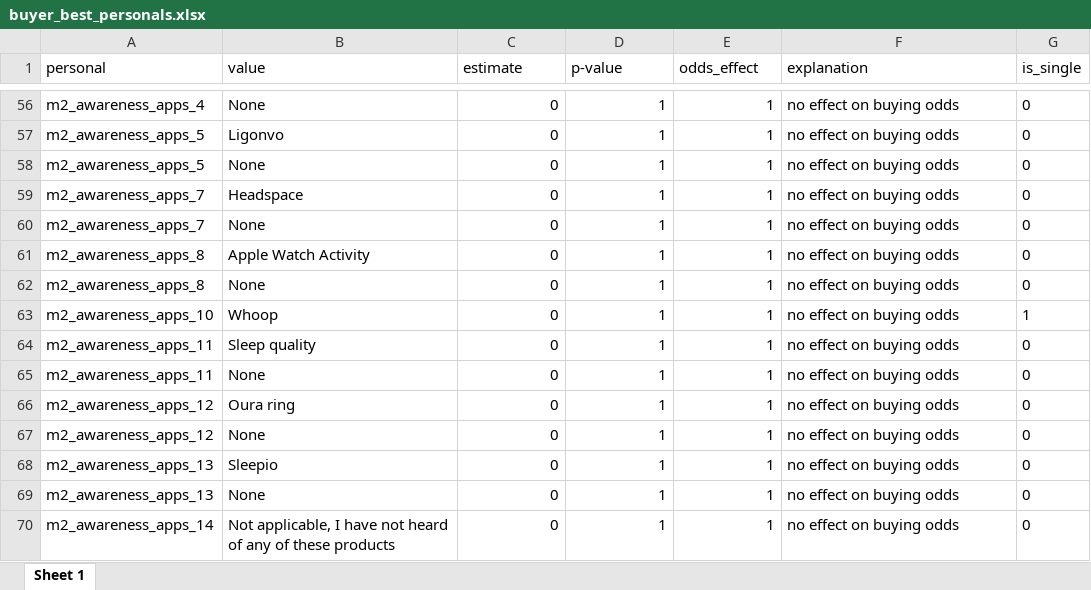
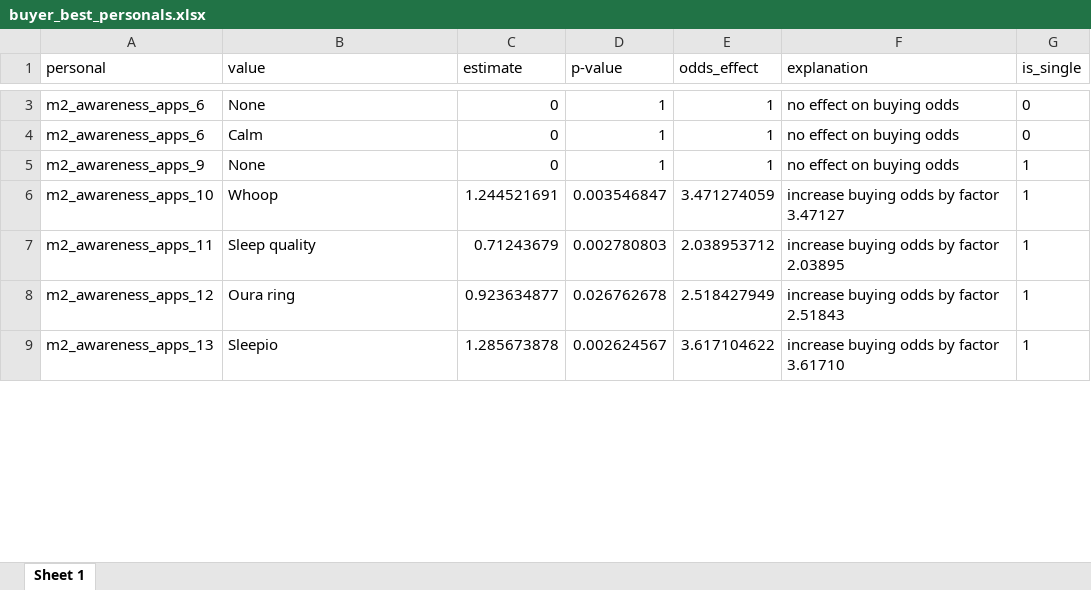
Before and after one commit to dkopcino/sleepers, an Excel workbook: data/buyer_best_personals.xlsx, sheet Sheet 1, drawn as a sheet; only a part is shown, gaps mark what is left out; values as stored, in another font and other column widths than the file's, no borders; removed rows and columns are numbered as before the commit, all else as after; the diff covers the shown part only; the diff names each change by its address in the sheet, - before the commit and + after, or states it on an @@ line.

```diff
--- a/data/buyer_best_personals.xlsx (sheet Sheet 1)
+++ b/data/buyer_best_personals.xlsx (sheet Sheet 1)
-A3 (personal): m2_awareness_apps_4
+A3 (personal): m2_awareness_apps_6
-row 57: m2_awareness_apps_5 | Ligonvo | 0 | 1 | 1 | no effect on buying odds | 0
-row 58: m2_awareness_apps_5 | None | 0 | 1 | 1 | no effect on buying odds | 0
-row 59: m2_awareness_apps_7 | Headspace | 0 | 1 | 1 | no effect on buying odds | 0
-row 60: m2_awareness_apps_7 | None | 0 | 1 | 1 | no effect on buying odds | 0
-A4 (personal): m2_awareness_apps_8
+A4 (personal): m2_awareness_apps_6
-B4 (value): Apple Watch Activity
+B4 (value): Calm
-A5 (personal): m2_awareness_apps_8
+A5 (personal): m2_awareness_apps_9
-G5 (is_single): 0
+G5 (is_single): 1
-C6 (estimate): 0
+C6 (estimate): 1.244521691
-D6 (p-value): 1
+D6 (p-value): 0.003546847
-E6 (odds_effect): 1
+E6 (odds_effect): 3.471274059
-F6 (explanation): no effect on buying odds
+F6 (explanation): increase buying odds by factor 3.47127
-C7 (estimate): 0
+C7 (estimate): 0.71243679
-D7 (p-value): 1
+D7 (p-value): 0.002780803
-E7 (odds_effect): 1
+E7 (odds_effect): 2.038953712
-F7 (explanation): no effect on buying odds
+F7 (explanation): increase buying odds by factor 2.03895
-G7 (is_single): 0
+G7 (is_single): 1
-row 65: m2_awareness_apps_11 | None | 0 | 1 | 1 | no effect on buying odds | 0
-C8 (estimate): 0
+C8 (estimate): 0.923634877
-D8 (p-value): 1
+D8 (p-value): 0.026762678
-E8 (odds_effect): 1
+E8 (odds_effect): 2.518427949
-F8 (explanation): no effect on buying odds
+F8 (explanation): increase buying odds by factor 2.51843
-G8 (is_single): 0
+G8 (is_single): 1
-row 67: m2_awareness_apps_12 | None | 0 | 1 | 1 | no effect on buying odds | 0
-C9 (estimate): 0
+C9 (estimate): 1.285673878
-D9 (p-value): 1
+D9 (p-value): 0.002624567
-E9 (odds_effect): 1
+E9 (odds_effect): 3.617104622
-F9 (explanation): no effect on buying odds
+F9 (explanation): increase buying odds by factor 3.61710
-G9 (is_single): 0
+G9 (is_single): 1
-row 69: m2_awareness_apps_13 | None | 0 | 1 | 1 | no effect on buying odds | 0
-row 70: m2_awareness_apps_14 | Not applicable, I have not heard of any of these products | 0 | 1 | 1 | no effect on buying odds | 0
```
Also changed, not shown: 151 removed rows and 8 edited cells elsewhere in this sheet, 7 other files.
